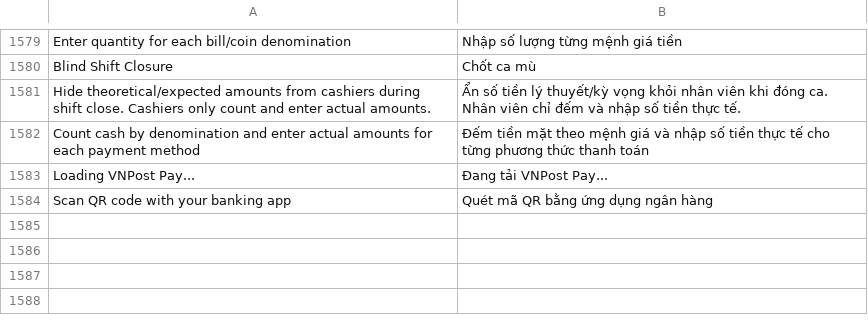
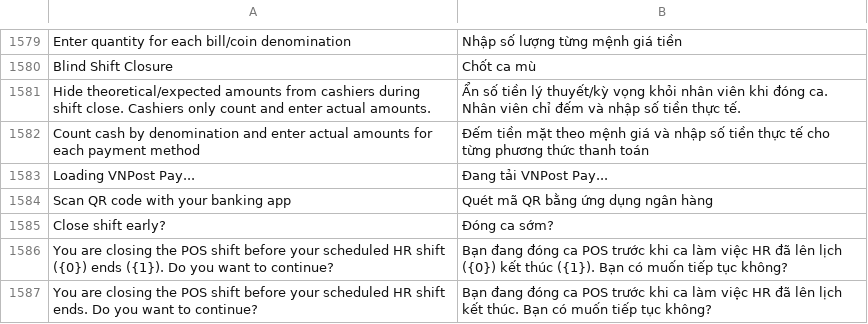
Before and after one commit to MBW-Digital/mbwnext-pos, a CSV file: pos_next/translations/vi.csv, drawn as a sheet; only a part is shown, gaps mark what is left out; the diff names each change by its address in the sheet, - before the commit and + after, or states it on an @@ line.

```diff
--- a/pos_next/translations/vi.csv
+++ b/pos_next/translations/vi.csv
+row 1585: Close shift early? | Đóng ca sớm?
+row 1586: You are closing the POS shift before your scheduled HR shift ({0}) ends ({1}). Do you want to continue? | Bạn đang đóng ca POS trước khi ca làm việc HR đã lên lịch ({0}) kết thúc ({1}). Bạn có muốn tiếp tục không?
+row 1587: You are closing the POS shift before your scheduled HR shift ends. Do you want to continue? | Bạn đang đóng ca POS trước khi ca làm việc HR đã lên lịch kết thúc. Bạn có muốn tiếp tục không?
```
Also changed, not shown: 2 other files.
